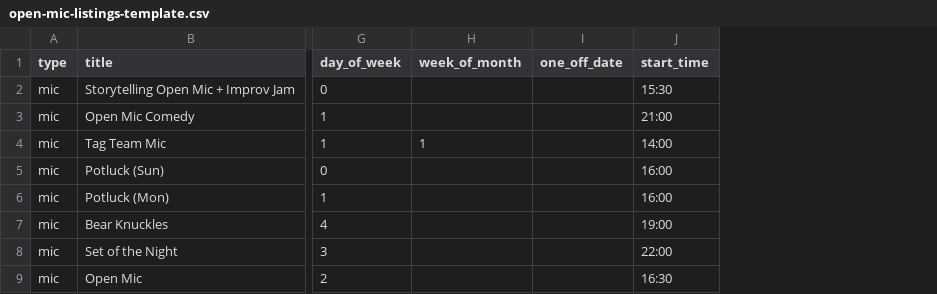
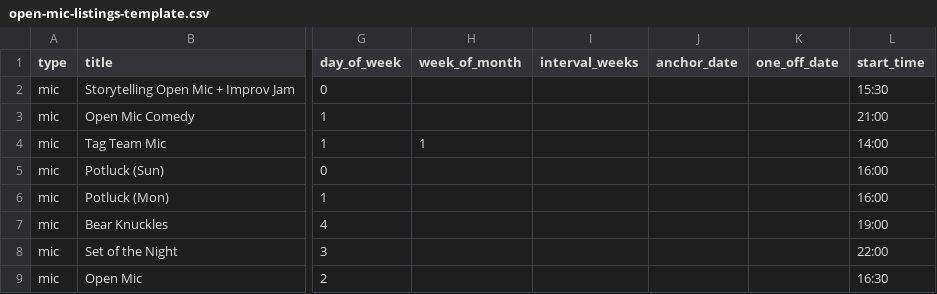
Before and after one commit to narcisolobo/crowd-work, a CSV file: data/open-mic-listings-template.csv, drawn as a sheet; only a part is shown, gaps mark what is left out; the diff names each change by its address in the sheet, - before the commit and + after, or states it on an @@ line.

Commit message:
docs(seeds): add interval_weeks/anchor_date to seed pipeline
Extends the two dev-data authoring surfaces (03_open_mic_listings.sql
and the CSV/MD template pair) to carry the new recurrence_rules
columns end to end, completing the biweekly-recurrence implementation
plan's final task.

- Seed file's recurrence values() list and header comment now
  document interval_weeks/anchor_date alongside the existing
  frequency/day_of_week/week_of_month columns.
- CSV template gets the same two columns (blank on all 8 existing
  rows, verified 19-field-aligned with a CSV parser); the column
  guide documents both, including the one-off-row exclusion list.
- Verified via `supabase db reset` + `astro check` + full test
  suite (119/119, after re-provisioning local test accounts that
  a db reset wipes — an existing project quirk, not new).

No production data affected — this project is pre-launch and the
seed file's real listings haven't been backfilled yet.

```diff
--- a/data/open-mic-listings-template.csv
+++ b/data/open-mic-listings-template.csv
+column I (interval_weeks), empty
+column J (anchor_date), empty
```
Also changed, not shown: 3 other files.
